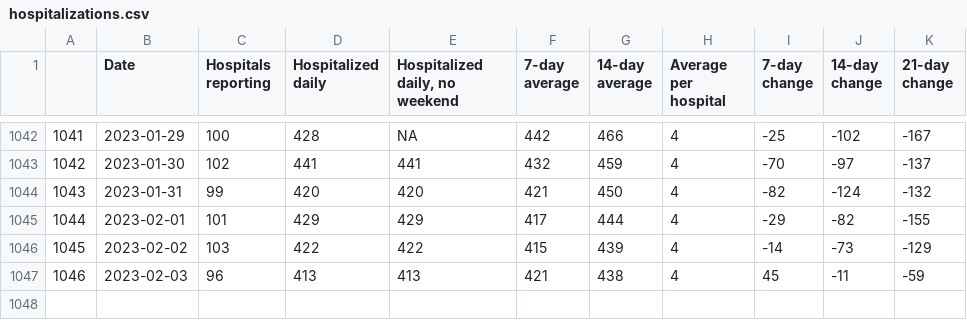
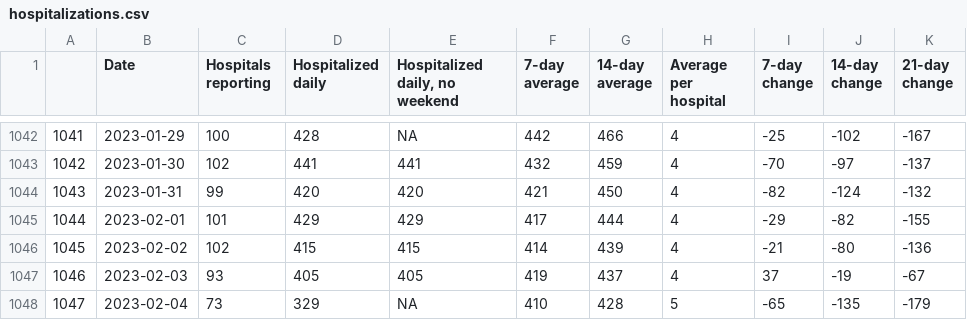
Before and after one commit to chipbrownlee/aprdata, a CSV file: Charts/hospitalizations.csv, drawn as a sheet; only a part is shown, gaps mark what is left out.

Commit message:
02/05/2023 update

```diff
--- a/Charts/hospitalizations.csv
+++ b/Charts/hospitalizations.csv
@@ -1045,3 +1045,4 @@
 "1044",2023-02-01,101,429,429,417,444,4,-29,-82,-155
-"1045",2023-02-02,103,422,422,415,439,4,-14,-73,-129
-"1046",2023-02-03,96,413,413,421,438,4,45,-11,-59
+"1045",2023-02-02,102,415,415,414,439,4,-21,-80,-136
+"1046",2023-02-03,93,405,405,419,437,4,37,-19,-67
+"1047",2023-02-04,73,329,NA,410,428,5,-65,-135,-179
```
